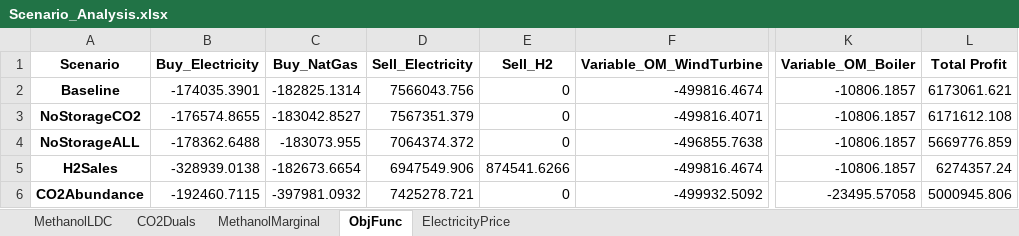
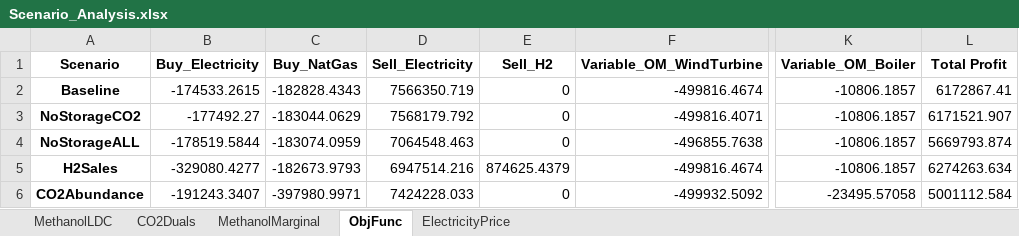
Before and after one commit to kubachri/GLS-EnerHub2X-Pricing, an Excel workbook: Scenario_Analysis.xlsx, sheet ObjFunc, drawn as a sheet; only a part is shown, gaps mark what is left out; values as stored, in another font and other column widths than the file's, no borders; 1 other sheet too large or unreadable and not compared; the diff names each change by its address in the sheet, - before the commit and + after, or states it on an @@ line.

```diff
--- a/Scenario_Analysis.xlsx (sheet ObjFunc)
+++ b/Scenario_Analysis.xlsx (sheet ObjFunc)
-B2 (Buy_Electricity): -174035.3901
+B2 (Buy_Electricity): -174533.2615
-C2 (Buy_NatGas): -182825.1314
+C2 (Buy_NatGas): -182828.4343
-D2 (Sell_Electricity): 7566043.756
+D2 (Sell_Electricity): 7566350.719
-L2 (Total Profit): 6173061.621
+L2 (Total Profit): 6172867.41
-B3 (Buy_Electricity): -176574.8655
+B3 (Buy_Electricity): -177492.27
-C3 (Buy_NatGas): -183042.8527
+C3 (Buy_NatGas): -183044.0629
-D3 (Sell_Electricity): 7567351.379
+D3 (Sell_Electricity): 7568179.792
-L3 (Total Profit): 6171612.108
+L3 (Total Profit): 6171521.907
-B4 (Buy_Electricity): -178362.6488
+B4 (Buy_Electricity): -178519.5844
-C4 (Buy_NatGas): -183073.955
+C4 (Buy_NatGas): -183074.0959
-D4 (Sell_Electricity): 7064374.372
+D4 (Sell_Electricity): 7064548.463
-L4 (Total Profit): 5669776.859
+L4 (Total Profit): 5669793.874
-B5 (Buy_Electricity): -328939.0138
+B5 (Buy_Electricity): -329080.4277
-C5 (Buy_NatGas): -182673.6654
+C5 (Buy_NatGas): -182673.9793
-D5 (Sell_Electricity): 6947549.906
+D5 (Sell_Electricity): 6947514.216
-E5 (Sell_H2): 874541.6266
+E5 (Sell_H2): 874625.4379
-L5 (Total Profit): 6274357.24
+L5 (Total Profit): 6274263.634
-B6 (Buy_Electricity): -192460.7115
+B6 (Buy_Electricity): -191243.3407
-C6 (Buy_NatGas): -397981.0932
+C6 (Buy_NatGas): -397980.9971
-D6 (Sell_Electricity): 7425278.721
+D6 (Sell_Electricity): 7424228.033
-L6 (Total Profit): 5000945.806
+L6 (Total Profit): 5001112.584
```
Also changed, not shown: sheet CO2Duals, sheet MethanolMarginal, 6 other files.
